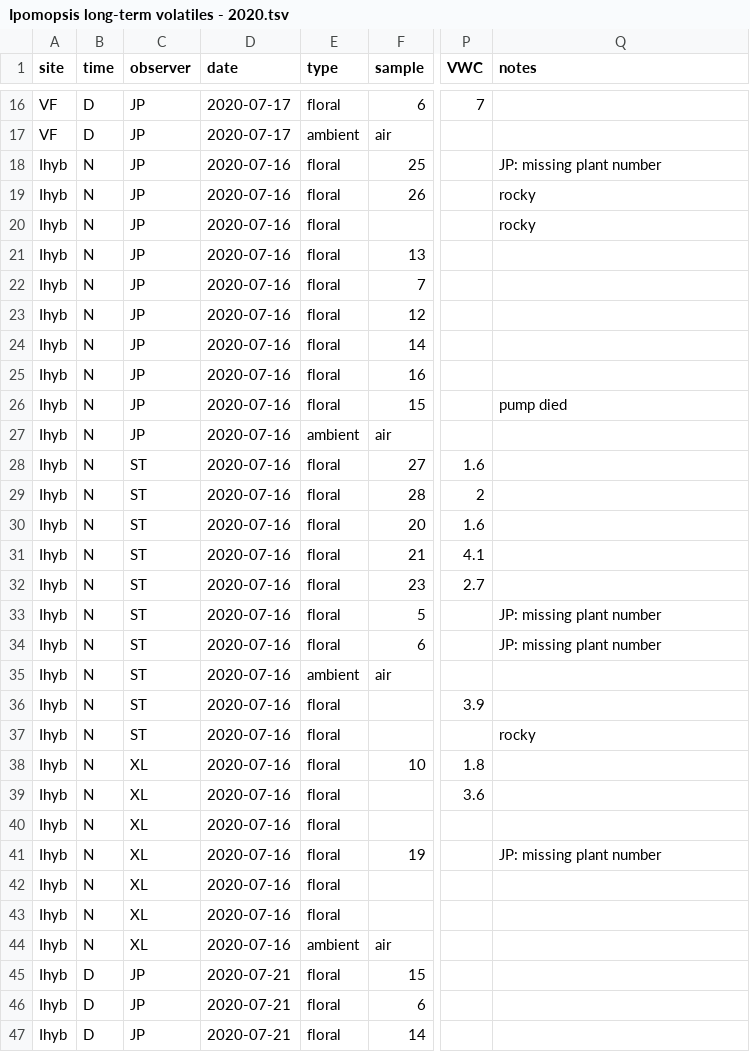
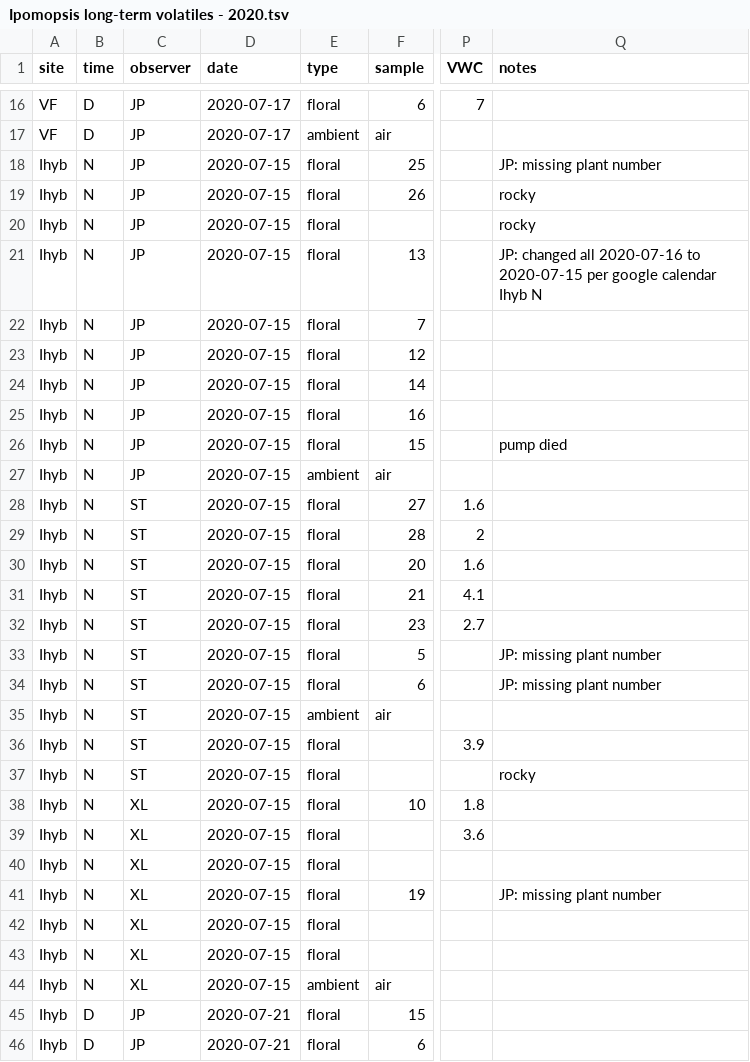
Before and after one commit to jmpowers/ipomopsis-longterm, a TSV file: data/volatiles/Ipomopsis long-term volatiles - 2020.tsv, drawn as a sheet; only a part is shown, gaps mark what is left out; the shorter side is filled out with more unchanged rows; the diff names each change by its address in the sheet, - before the commit and + after, or states it on an @@ line.

```diff
--- a/data/volatiles/Ipomopsis long-term volatiles - 2020.tsv
+++ b/data/volatiles/Ipomopsis long-term volatiles - 2020.tsv
-D18:D44 (date): 2020-07-16
+D18:D44 (date): 2020-07-15
-Q21 (notes): (empty)
+Q21 (notes): JP: changed all 2020-07-16 to 2020-07-15 per google calendar Ihyb N
```
Also changed, not shown: data/volatiles/Ipomopsis long-term volatiles - 2023.tsv, 13 other files.
